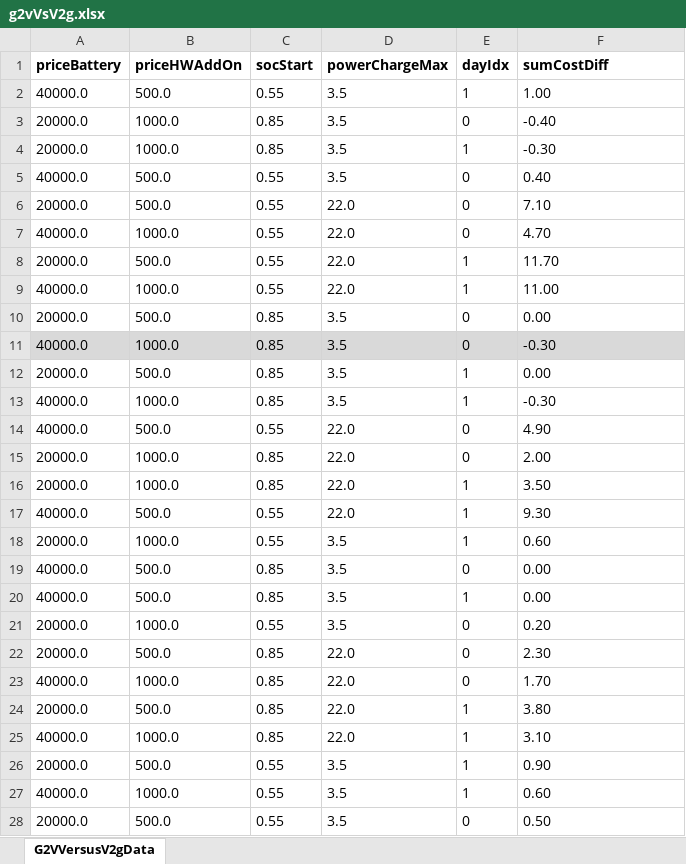
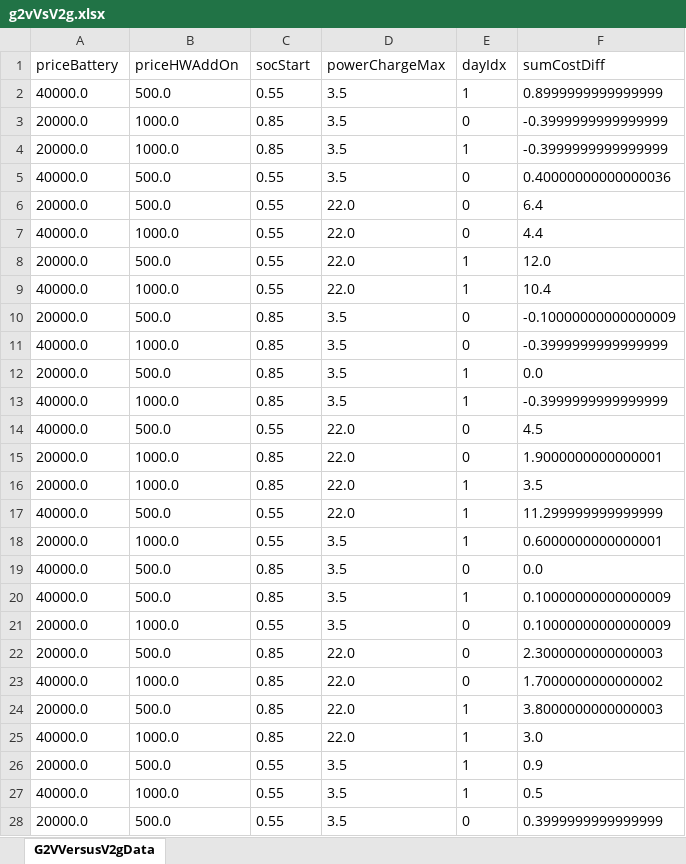
Before and after one commit to JonasHellgren/MachineLearning, an Excel workbook: src/main/java/safe_rl/runners/trading/results/g2vVsV2g.xlsx, sheet G2VVersusV2gData, drawn as a sheet; only a part is shown; values as stored, in another font and other column widths than the file's, no borders; the diff covers the shown part only; the diff names each change by its address in the sheet, - before the commit and + after, or states it on an @@ line.

```diff
--- a/src/main/java/safe_rl/runners/trading/results/g2vVsV2g.xlsx (sheet G2VVersusV2gData)
+++ b/src/main/java/safe_rl/runners/trading/results/g2vVsV2g.xlsx (sheet G2VVersusV2gData)
-A1:F1 bold: on
+A1:F1 bold: off
-F2 (sumCostDiff): 1.00
+F2 (sumCostDiff): 0.8999999999999999
-F3 (sumCostDiff): -0.40
+F3 (sumCostDiff): -0.3999999999999999
-F4 (sumCostDiff): -0.30
+F4 (sumCostDiff): -0.3999999999999999
-F5 (sumCostDiff): 0.40
+F5 (sumCostDiff): 0.40000000000000036
-F6 (sumCostDiff): 7.10
+F6 (sumCostDiff): 6.4
-F7 (sumCostDiff): 4.70
+F7 (sumCostDiff): 4.4
-F8 (sumCostDiff): 11.70
+F8 (sumCostDiff): 12.0
-F9 (sumCostDiff): 11.00
+F9 (sumCostDiff): 10.4
-F10 (sumCostDiff): 0.00
+F10 (sumCostDiff): -0.10000000000000009
-A11:F11 fill: #D9D9D9
+A11:F11 fill: none
-F11 (sumCostDiff): -0.30
+F11 (sumCostDiff): -0.3999999999999999
-F12 (sumCostDiff): 0.00
+F12 (sumCostDiff): 0.0
-F13 (sumCostDiff): -0.30
+F13 (sumCostDiff): -0.3999999999999999
-F14 (sumCostDiff): 4.90
+F14 (sumCostDiff): 4.5
-F15 (sumCostDiff): 2.00
+F15 (sumCostDiff): 1.9000000000000001
-F16 (sumCostDiff): 3.50
+F16 (sumCostDiff): 3.5
-F17 (sumCostDiff): 9.30
+F17 (sumCostDiff): 11.299999999999999
-F18 (sumCostDiff): 0.60
+F18 (sumCostDiff): 0.6000000000000001
-F19 (sumCostDiff): 0.00
+F19 (sumCostDiff): 0.0
-F20 (sumCostDiff): 0.00
+F20 (sumCostDiff): 0.10000000000000009
-F21 (sumCostDiff): 0.20
+F21 (sumCostDiff): 0.10000000000000009
-F22 (sumCostDiff): 2.30
+F22 (sumCostDiff): 2.3000000000000003
-F23 (sumCostDiff): 1.70
+F23 (sumCostDiff): 1.7000000000000002
-F24 (sumCostDiff): 3.80
+F24 (sumCostDiff): 3.8000000000000003
-F25 (sumCostDiff): 3.10
+F25 (sumCostDiff): 3.0
-F26 (sumCostDiff): 0.90
+F26 (sumCostDiff): 0.9
-F27 (sumCostDiff): 0.60
+F27 (sumCostDiff): 0.5
-F28 (sumCostDiff): 0.50
+F28 (sumCostDiff): 0.3999999999999999
```
Also changed, not shown: 5 edited cells elsewhere in this sheet, src/main/java/safe_rl/runners/trading/results/scen_res_DayId[year=24, month=0, day=7, region=se3].xlsx, 27 other files.
